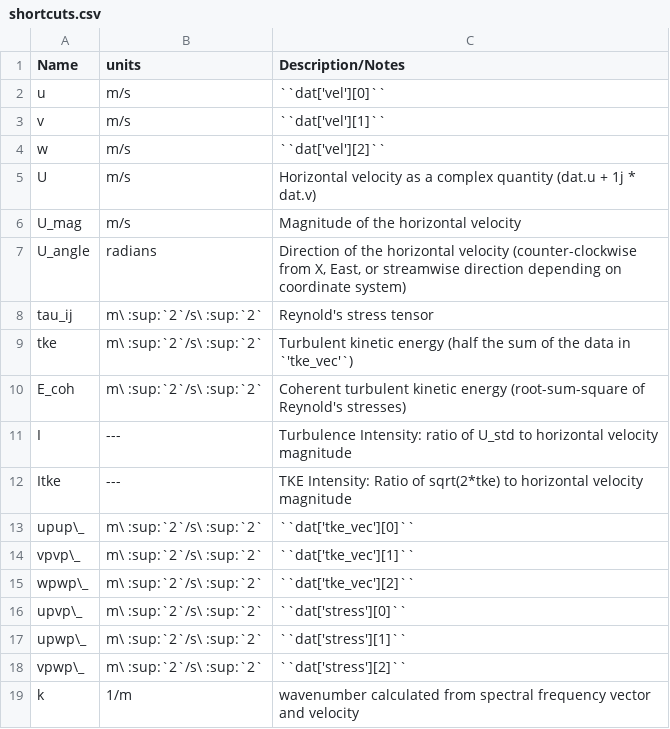
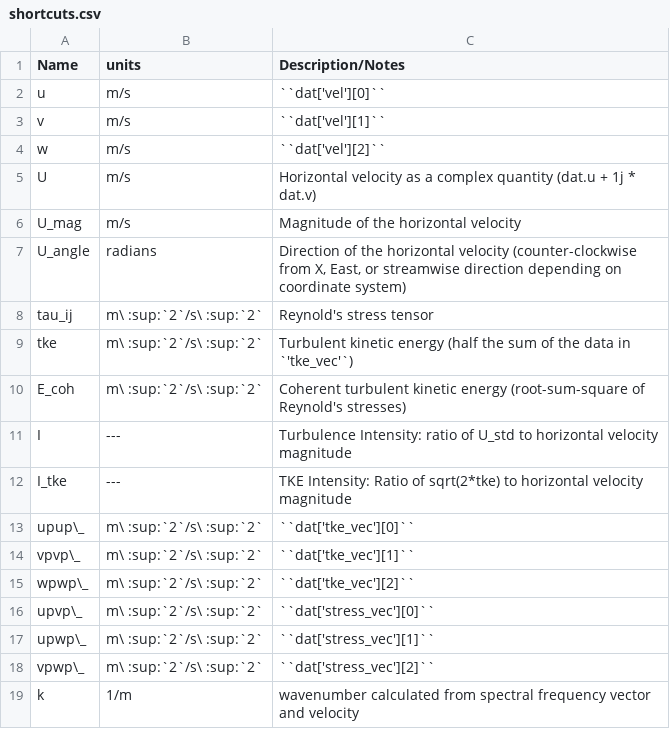
Before and after one commit to lkilcher/dolfyn, a CSV file: doc-src/shortcuts.csv, drawn as a sheet.

```diff
--- a/doc-src/shortcuts.csv
+++ b/doc-src/shortcuts.csv
@@ -11,3 +11,3 @@ E_coh, m\ :sup:`2`/s\ :sup:`2`, Coherent turbulent kinetic energy (root-sum-squa
 I, ---, Turbulence Intensity: ratio of U_std to horizontal velocity magnitude
-Itke, ---, TKE Intensity: Ratio of sqrt(2*tke) to horizontal velocity magnitude
+I_tke, ---, TKE Intensity: Ratio of sqrt(2*tke) to horizontal velocity magnitude
 upup\_, m\ :sup:`2`/s\ :sup:`2`, ``dat['tke_vec'][0]``
@@ -15,5 +15,5 @@ vpvp\_, m\ :sup:`2`/s\ :sup:`2`, ``dat['tke_vec'][1]``
 wpwp\_, m\ :sup:`2`/s\ :sup:`2`, ``dat['tke_vec'][2]``
-upvp\_, m\ :sup:`2`/s\ :sup:`2`, ``dat['stress'][0]``
-upwp\_, m\ :sup:`2`/s\ :sup:`2`, ``dat['stress'][1]``
-vpwp\_, m\ :sup:`2`/s\ :sup:`2`, ``dat['stress'][2]``
+upvp\_, m\ :sup:`2`/s\ :sup:`2`, ``dat['stress_vec'][0]``
+upwp\_, m\ :sup:`2`/s\ :sup:`2`, ``dat['stress_vec'][1]``
+vpwp\_, m\ :sup:`2`/s\ :sup:`2`, ``dat['stress_vec'][2]``
 k, 1/m, wavenumber calculated from spectral frequency vector and velocity
```
Also changed, not shown: 10 other files.
